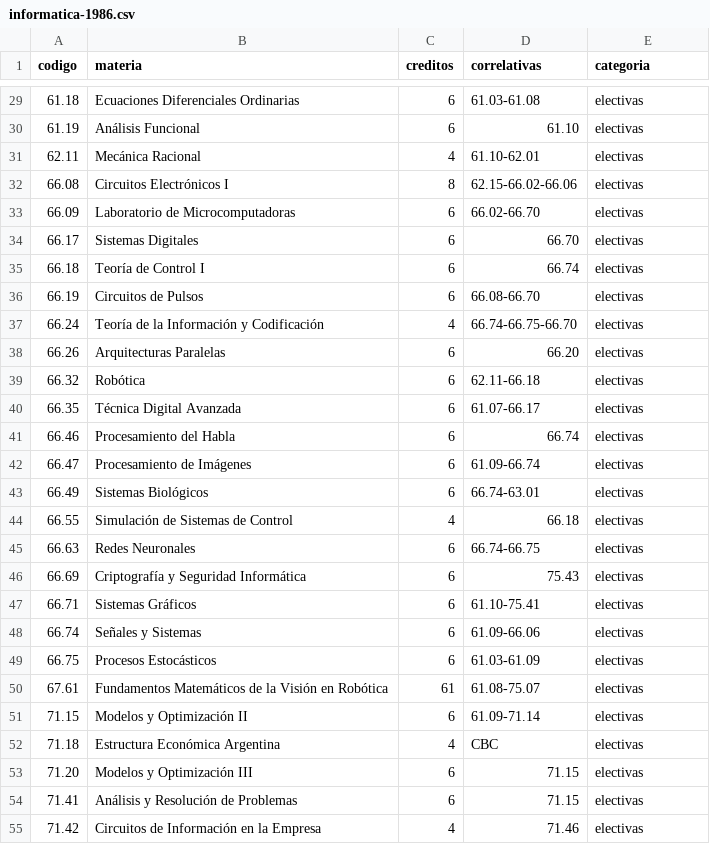
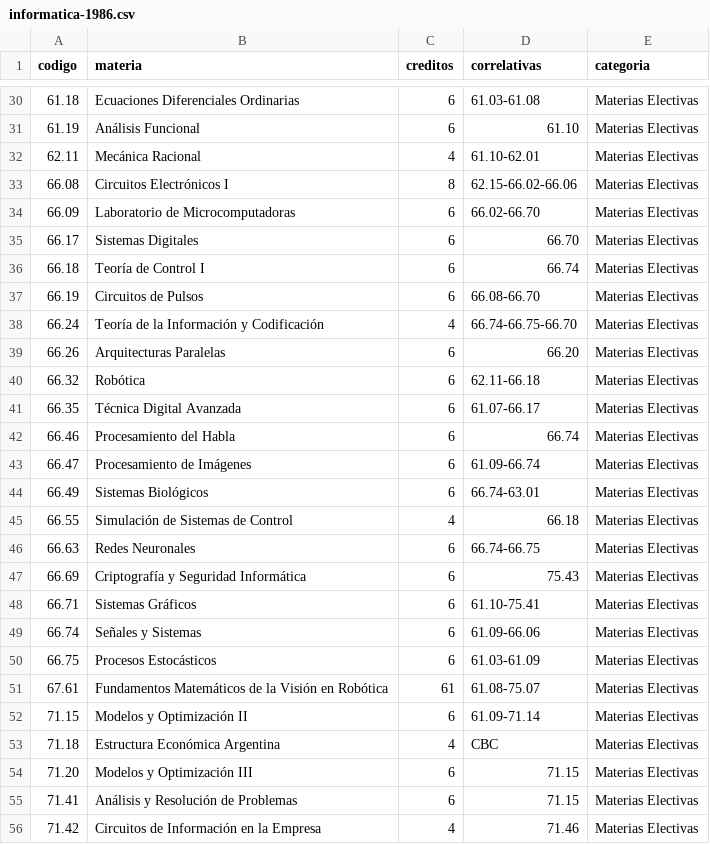
Before and after one commit to FdelMazo/FIUBA-Map, a CSV file: data/informatica-1986.csv, drawn as a sheet; only a part is shown, gaps mark what is left out; addresses are those after the commit; the diff covers the shown part only; the diff names each change by its address in the sheet, - before the commit and + after, or states it on an @@ line.

```diff
--- a/data/informatica-1986.csv
+++ b/data/informatica-1986.csv
-E30:E56 (categoria): electivas
+E30:E56 (categoria): Materias Electivas
```
Also changed, not shown: 5 added rows and 72 edited cells elsewhere in this file, 2 other files.
